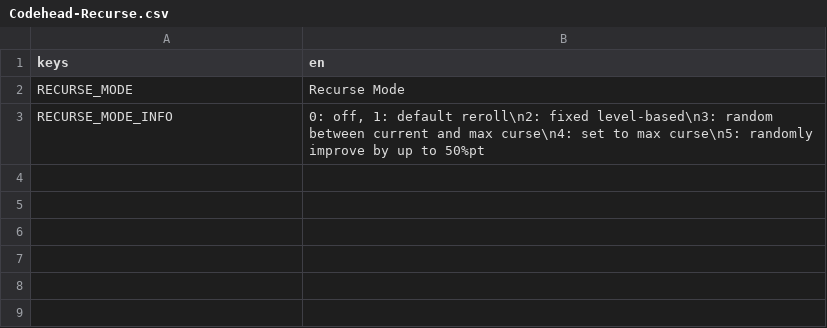
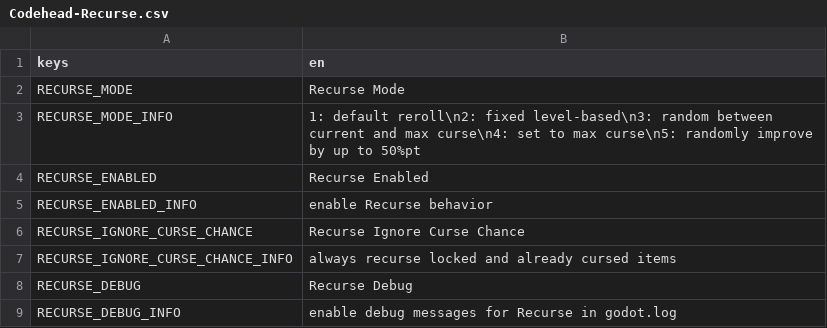
Before and after one commit to lukasstorck/recurse, a CSV file: root/mods-unpacked/Codehead-Recurse/translations/Codehead-Recurse.csv, drawn as a sheet.

Commit message:
feat: add mod options "enabled", "ignore curse chance" and "debug"

```diff
--- a/root/mods-unpacked/Codehead-Recurse/translations/Codehead-Recurse.csv
+++ b/root/mods-unpacked/Codehead-Recurse/translations/Codehead-Recurse.csv
@@ -2,2 +2,8 @@ keys,en
 RECURSE_MODE,Recurse Mode
-RECURSE_MODE_INFO, "0: off, 1: default reroll\n2: fixed level-based\n3: random between current and max curse\n4: set to max curse\n5: randomly improve by up to 50%pt"
+RECURSE_MODE_INFO, "1: default reroll\n2: fixed level-based\n3: random between current and max curse\n4: set to max curse\n5: randomly improve by up to 50%pt"
+RECURSE_ENABLED,Recurse Enabled
+RECURSE_ENABLED_INFO,enable Recurse behavior
+RECURSE_IGNORE_CURSE_CHANCE,Recurse Ignore Curse Chance
+RECURSE_IGNORE_CURSE_CHANCE_INFO,always recurse locked and already cursed items
+RECURSE_DEBUG,Recurse Debug
+RECURSE_DEBUG_INFO,enable debug messages for Recurse in godot.log
```
Also changed, not shown: 4 other files.
